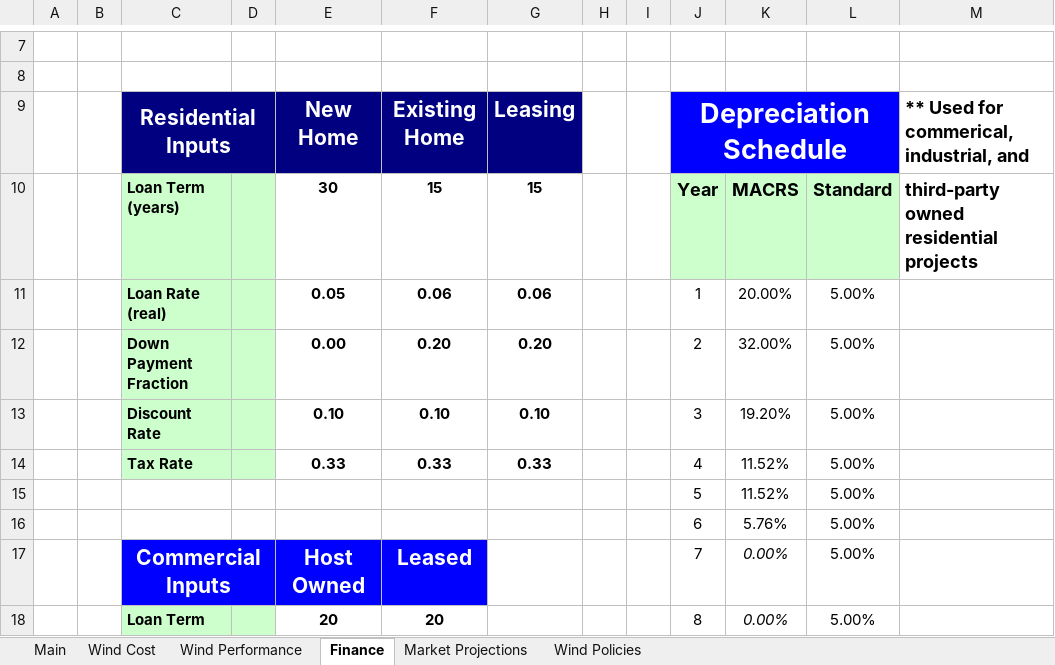
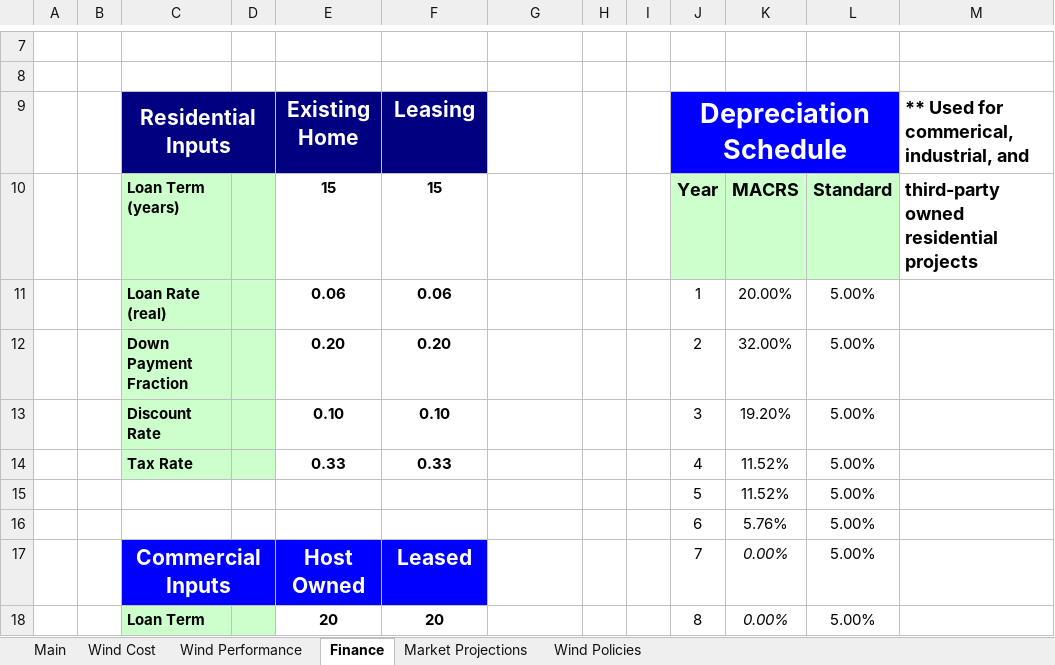
Before and after one commit to jmarinpi/dgen_globetrotter, an Excel workbook: excel/scenario_inputs.xlsm, sheet Finance, drawn as a sheet; only a part is shown, gaps mark what is left out; values as stored, in another font and other column widths than the file's, no borders; the diff names each change by its address in the sheet, - before the commit and + after, or states it on an @@ line.

Commit message:
Removing New Home option from Residential Financing Options. Closes #162

```diff
--- a/excel/scenario_inputs.xlsm (sheet Finance)
+++ b/excel/scenario_inputs.xlsm (sheet Finance)
-E9: New Home
+E9: Existing Home
-F9: Existing Home
+F9: Leasing
-G9: Leasing
+G9: (empty)
-G9 fill: #000080
+G9 fill: none
-E10: 30
+E10: 15
-G10: 15
+G10: (empty)
-E11: 0.05
+E11: 0.06
-G11: 0.06
+G11: (empty)
-E12: 0.00
+E12: 0.20
-G12: 0.20
+G12: (empty)
-G13: 0.10
+G13: (empty)
-G14: 0.33
+G14: (empty)
```
Also changed, not shown: charts or pictures.
